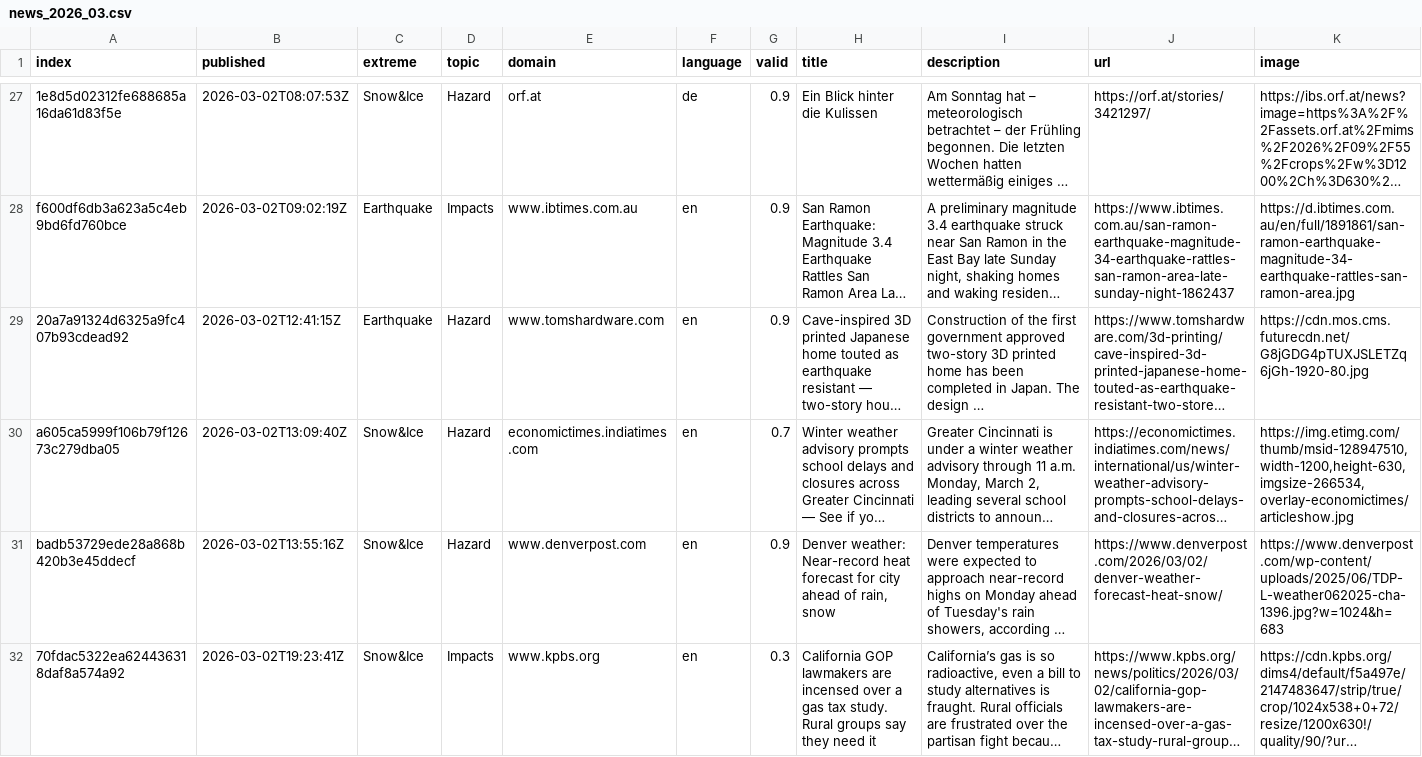
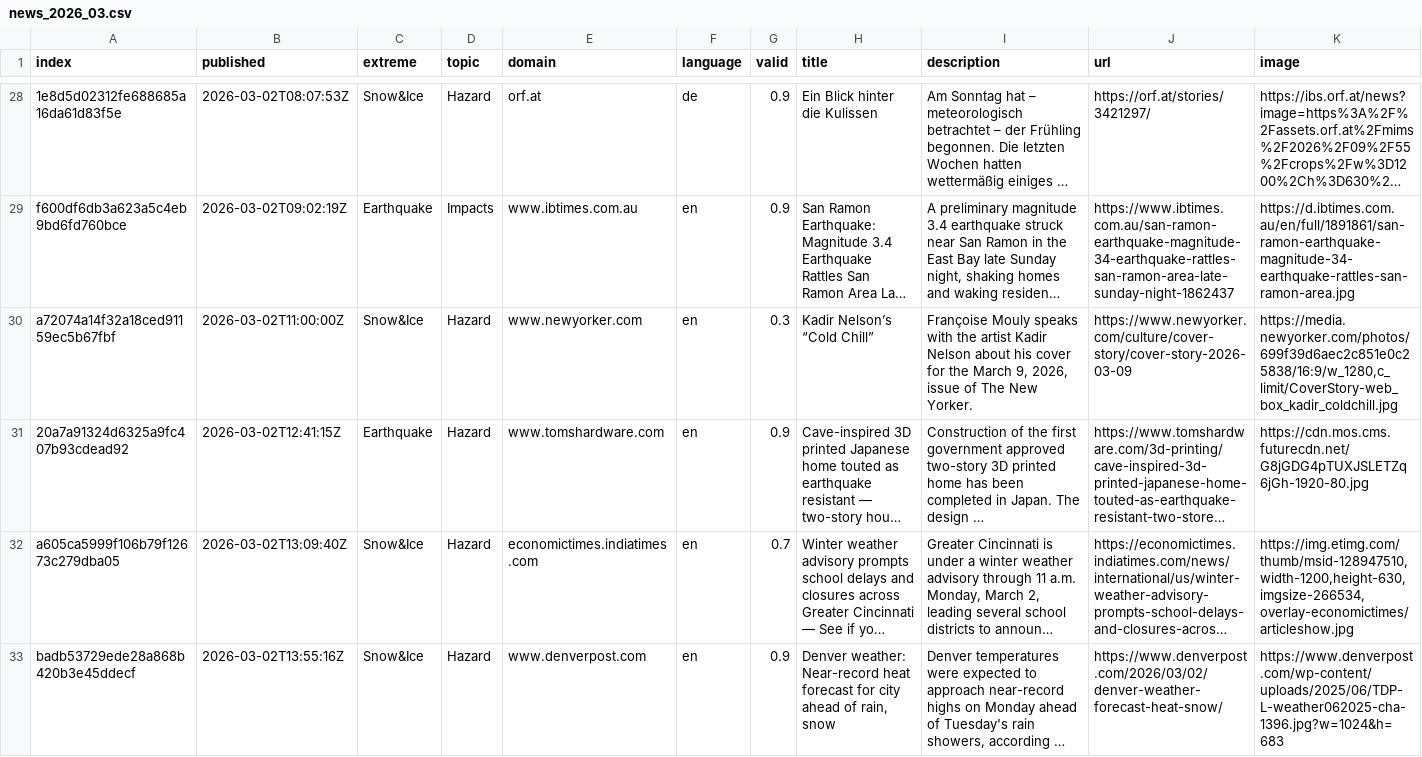
Before and after one commit to ms2329-news/collectionIsComing, a CSV file: csv/news_2026_03.csv, drawn as a sheet; only a part is shown, gaps mark what is left out; the shorter side is filled out with more unchanged rows; long unchanged cells end in …; rows hold the shown columns only; the diff covers the shown part only; the diff names each change by its address in the sheet, - before the commit and + after, or states it on an @@ line.

```diff
--- a/csv/news_2026_03.csv
+++ b/csv/news_2026_03.csv
+row 30: a72074a14f32a18ced91159ec5b67fbf | 2026-03-02T11:00:00Z | Snow&Ice | Hazard | www.newyorker.com | en | 0.3 | Kadir Nelson’s “Cold Chill” | Françoise Mouly speaks with the artist Kadir Nelson about his cover for the March 9, 2026, issue of The New Yorker. | https://www.newyorker.com/culture/cover-story/cover-story-2026-03-09 | https://media.newyorker.com/photos/699f39d6aec2c851e0c25838/16:9/w_1280,c_limit/CoverStory-web_box_kadir_coldchill.jpg
```
Also changed, not shown: 2 added rows elsewhere in this file, 3 other files.
